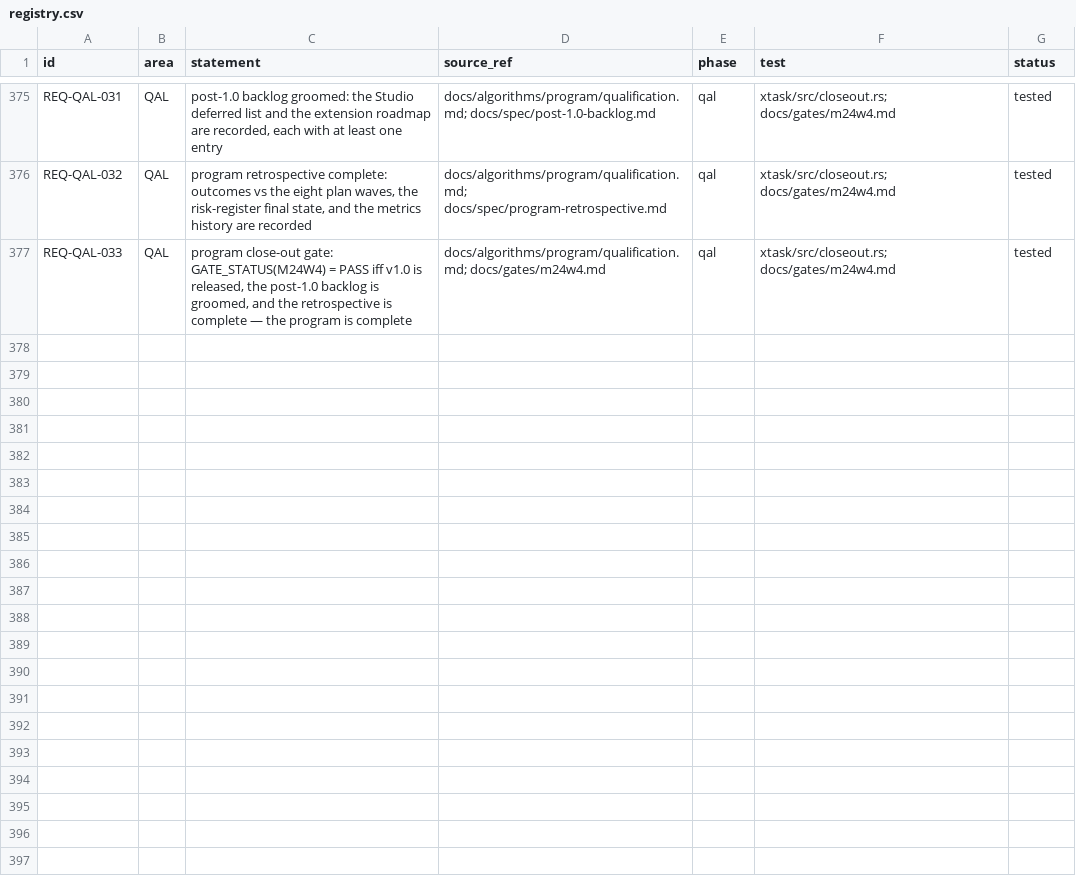
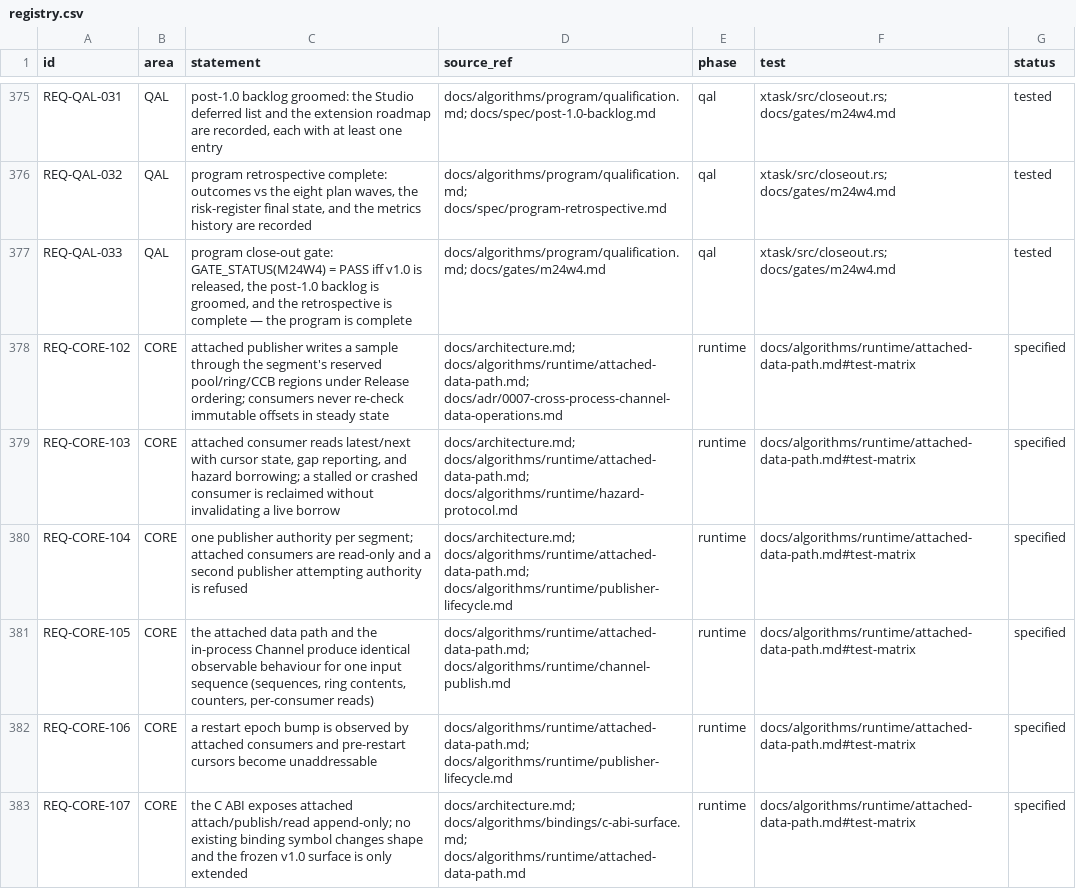
Before and after one commit to shakilapr/drm, a CSV file: docs/req/registry.csv, drawn as a sheet; only a part is shown, gaps mark what is left out.

Commit message:
docs: prove and record the missing cross-process data path (ADR 0007)
The architecture promises a process-spanning local data fabric; v1.0 implements
segment create/attach/validate, publisher authority, epoch restart and stale
classification, but no publish/read over an attached segment. Measured with a
two-process probe against drm-core: a consumer attaches and reads the
publisher's bytes at payload_offset through the public API, yet the only
publish/read state machine is the heap-resident in-process Channel
(Channel::activate allocates its own arena), so no second process can exchange
samples, and drm-ffi is an in-process, single-topic, 64-byte endpoint.

Records the falsification (ADR 0007), the normative algorithm + test matrix
(attached-data-path.md), the architecture statement, and REQ-CORE-102..107.
Implementation follows: segment-resident publish/read exposed additively.

```diff
--- a/docs/req/registry.csv
+++ b/docs/req/registry.csv
@@ -377 +377,7 @@ REQ-QAL-032,QAL,"program retrospective complete: outcomes vs the eight plan wave
 REQ-QAL-033,QAL,"program close-out gate: GATE_STATUS(M24W4) = PASS iff v1.0 is released, the post-1.0 backlog is groomed, and the retrospective is complete — the program is complete","docs/algorithms/program/qualification.md; docs/gates/m24w4.md",qal,xtask/src/closeout.rs; docs/gates/m24w4.md,tested
+REQ-CORE-102,CORE,"attached publisher writes a sample through the segment's reserved pool/ring/CCB regions under Release ordering; consumers never re-check immutable offsets in steady state","docs/architecture.md; docs/algorithms/runtime/attached-data-path.md; docs/adr/0007-cross-process-channel-data-operations.md",runtime,"docs/algorithms/runtime/attached-data-path.md#test-matrix",specified
+REQ-CORE-103,CORE,"attached consumer reads latest/next with cursor state, gap reporting, and hazard borrowing; a stalled or crashed consumer is reclaimed without invalidating a live borrow","docs/architecture.md; docs/algorithms/runtime/attached-data-path.md; docs/algorithms/runtime/hazard-protocol.md",runtime,"docs/algorithms/runtime/attached-data-path.md#test-matrix",specified
+REQ-CORE-104,CORE,"one publisher authority per segment; attached consumers are read-only and a second publisher attempting authority is refused","docs/architecture.md; docs/algorithms/runtime/attached-data-path.md; docs/algorithms/runtime/publisher-lifecycle.md",runtime,"docs/algorithms/runtime/attached-data-path.md#test-matrix",specified
+REQ-CORE-105,CORE,"the attached data path and the in-process Channel produce identical observable behaviour for one input sequence (sequences, ring contents, counters, per-consumer reads)","docs/algorithms/runtime/attached-data-path.md; docs/algorithms/runtime/channel-publish.md",runtime,"docs/algorithms/runtime/attached-data-path.md#test-matrix",specified
+REQ-CORE-106,CORE,"a restart epoch bump is observed by attached consumers and pre-restart cursors become unaddressable","docs/algorithms/runtime/attached-data-path.md; docs/algorithms/runtime/publisher-lifecycle.md",runtime,"docs/algorithms/runtime/attached-data-path.md#test-matrix",specified
+REQ-CORE-107,CORE,"the C ABI exposes attached attach/publish/read append-only; no existing binding symbol changes shape and the frozen v1.0 surface is only extended","docs/architecture.md; docs/algorithms/bindings/c-abi-surface.md; docs/algorithms/runtime/attached-data-path.md",runtime,"docs/algorithms/runtime/attached-data-path.md#test-matrix",specified
```
Also changed, not shown: 3 other files.
